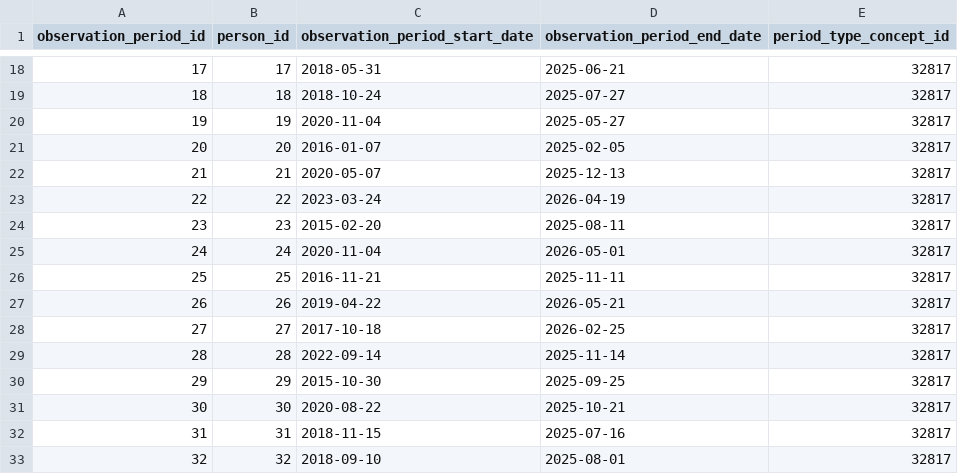
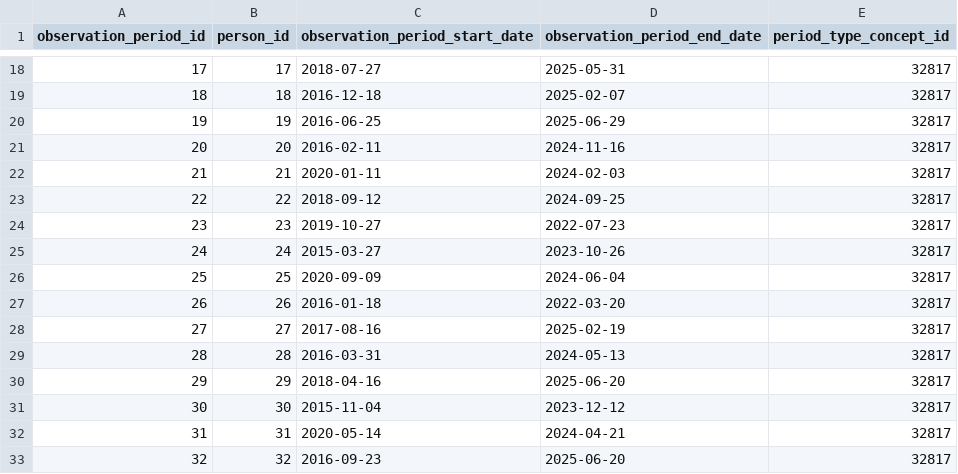
Before and after one commit to rich-strain/clin-data-pipeline-prod, a CSV file: data/omop/observation_period.csv, drawn as a sheet; only a part is shown, gaps mark what is left out; the diff covers the shown part only.

```diff
--- a/data/omop/observation_period.csv
+++ b/data/omop/observation_period.csv
@@ -18,16 +18,16 @@ observation_period_id,person_id,observation_period_start_date,observation_period
-17,17,2018-05-31,2025-06-21,32817
-18,18,2018-10-24,2025-07-27,32817
-19,19,2020-11-04,2025-05-27,32817
-20,20,2016-01-07,2025-02-05,32817
-21,21,2020-05-07,2025-12-13,32817
-22,22,2023-03-24,2026-04-19,32817
-23,23,2015-02-20,2025-08-11,32817
-24,24,2020-11-04,2026-05-01,32817
-25,25,2016-11-21,2025-11-11,32817
-26,26,2019-04-22,2026-05-21,32817
-27,27,2017-10-18,2026-02-25,32817
-28,28,2022-09-14,2025-11-14,32817
-29,29,2015-10-30,2025-09-25,32817
-30,30,2020-08-22,2025-10-21,32817
-31,31,2018-11-15,2025-07-16,32817
-32,32,2018-09-10,2025-08-01,32817
+17,17,2018-07-27,2025-05-31,32817
+18,18,2016-12-18,2025-02-07,32817
+19,19,2016-06-25,2025-06-29,32817
+20,20,2016-02-11,2024-11-16,32817
+21,21,2020-01-11,2024-02-03,32817
+22,22,2018-09-12,2024-09-25,32817
+23,23,2019-10-27,2022-07-23,32817
+24,24,2015-03-27,2023-10-26,32817
+25,25,2020-09-09,2024-06-04,32817
+26,26,2016-01-18,2022-03-20,32817
+27,27,2017-08-16,2025-02-19,32817
+28,28,2016-03-31,2024-05-13,32817
+29,29,2018-04-16,2025-06-20,32817
+30,30,2015-11-04,2023-12-12,32817
+31,31,2020-05-14,2024-04-21,32817
+32,32,2016-09-23,2025-06-20,32817
```
Also changed, not shown: 168 edited cells elsewhere in this file, data/omop/condition_occurrence.csv, data/omop/drug_exposure.csv, 23 other files.
